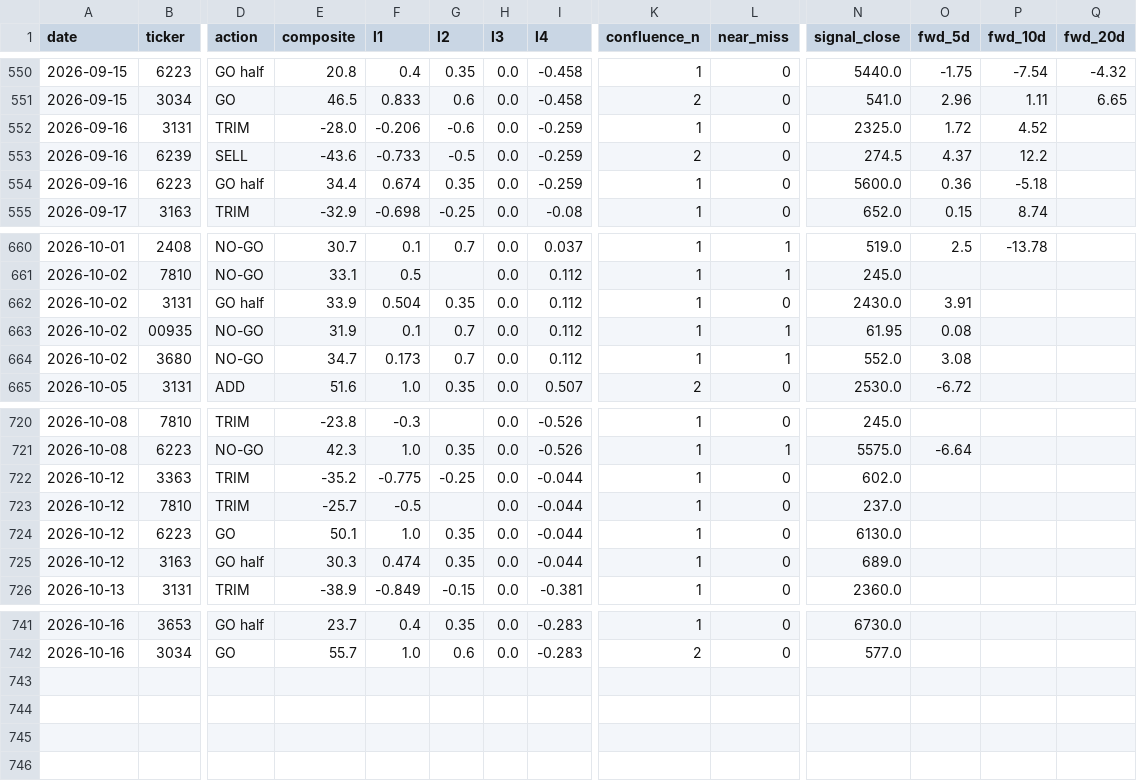
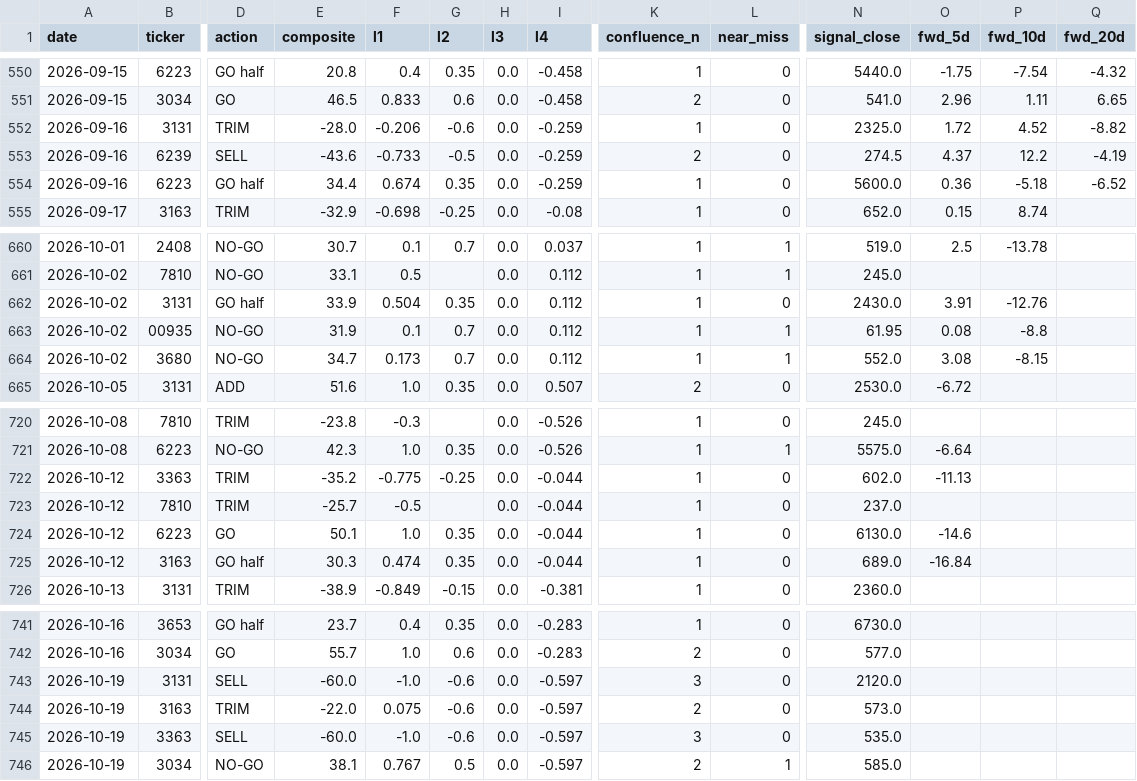
Before and after one commit to freshshine1/twse-dashboard, a CSV file: processed/signal_log.csv, drawn as a sheet; only a part is shown, gaps mark what is left out; rows hold the shown columns only; the diff names each change by its address in the sheet, - before the commit and + after, or states it on an @@ line.

```diff
--- a/processed/signal_log.csv
+++ b/processed/signal_log.csv
-Q552 (fwd_20d): (empty)
+Q552 (fwd_20d): -8.82
-Q553 (fwd_20d): (empty)
+Q553 (fwd_20d): -4.19
-Q554 (fwd_20d): (empty)
+Q554 (fwd_20d): -6.52
-P662 (fwd_10d): (empty)
+P662 (fwd_10d): -12.76
-P663 (fwd_10d): (empty)
+P663 (fwd_10d): -8.8
-P664 (fwd_10d): (empty)
+P664 (fwd_10d): -8.15
-O722 (fwd_5d): (empty)
+O722 (fwd_5d): -11.13
-O724 (fwd_5d): (empty)
+O724 (fwd_5d): -14.6
-O725 (fwd_5d): (empty)
+O725 (fwd_5d): -16.84
+row 743: 2026-10-19 | 3131 | SELL | -60.0 | -1.0 | -0.6 | 0.0 | -0.597 | 3 | 0 | 2120.0
+row 744: 2026-10-19 | 3163 | TRIM | -22.0 | 0.075 | -0.6 | 0.0 | -0.597 | 2 | 0 | 573.0
+row 745: 2026-10-19 | 3363 | SELL | -60.0 | -1.0 | -0.6 | 0.0 | -0.597 | 3 | 0 | 535.0
+row 746: 2026-10-19 | 3034 | NO-GO | 38.1 | 0.767 | 0.5 | 0.0 | -0.597 | 2 | 1 | 585.0
```
Also changed, not shown: processed/run_log.csv, processed/verdict_log.csv, 6 other files.
